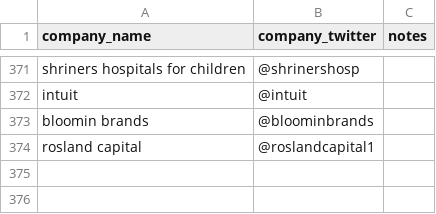
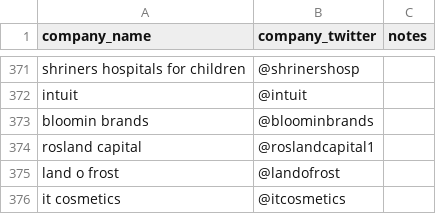
Before and after one commit to responsibleads/responsibleads.github.io, a CSV file: data/companies.csv, drawn as a sheet; only a part is shown, gaps mark what is left out.

```diff
--- a/data/companies.csv
+++ b/data/companies.csv
@@ -374 +374,3 @@ bloomin brands,@bloominbrands,
 rosland capital,@roslandcapital1,
+land o frost,@landofrost,
+it cosmetics,@itcosmetics,
```
Also changed, not shown: data/exclude.csv, data/products.csv, 3 other files.
